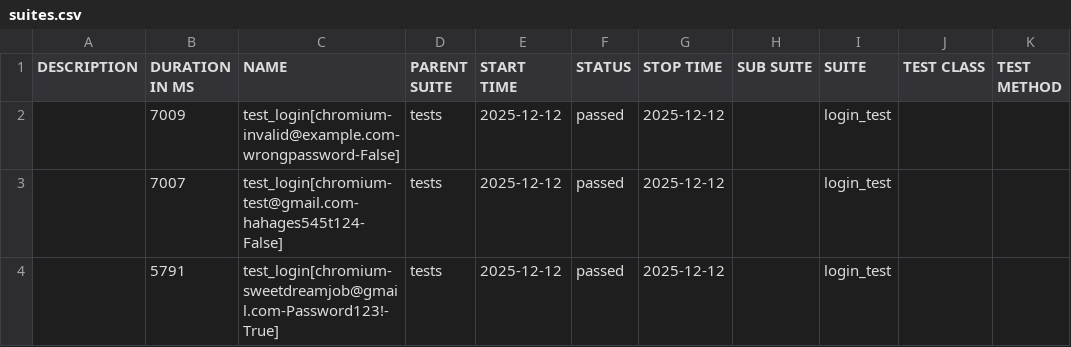
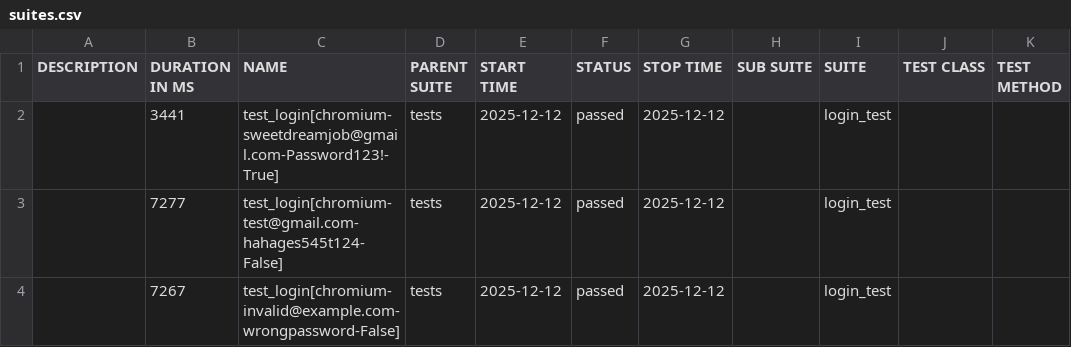
Before and after one commit to kibinzxc/open-access-recruitment-system-SDJ, a CSV file: reports/master/data/suites.csv, drawn as a sheet.

```diff
--- a/reports/master/data/suites.csv
+++ b/reports/master/data/suites.csv
@@ -1,4 +1,4 @@
 "DESCRIPTION","DURATION IN MS","NAME","PARENT SUITE","START TIME","STATUS","STOP TIME","SUB SUITE","SUITE","TEST CLASS","TEST METHOD"
-"","7009","test_login[chromium-invalid@example.com-wrongpassword-False]","tests","2025-12-12","passed","2025-12-12","","login_test","",""
-"","7007","test_login[chromium-test@gmail.com-hahages545t124-False]","tests","2025-12-12","passed","2025-12-12","","login_test","",""
-"","5791","test_login[chromium-sweetdreamjob@gmail.com-Password123!-True]","tests","2025-12-12","passed","2025-12-12","","login_test","",""
+"","3441","test_login[chromium-sweetdreamjob@gmail.com-Password123!-True]","tests","2025-12-12","passed","2025-12-12","","login_test","",""
+"","7277","test_login[chromium-test@gmail.com-hahages545t124-False]","tests","2025-12-12","passed","2025-12-12","","login_test","",""
+"","7267","test_login[chromium-invalid@example.com-wrongpassword-False]","tests","2025-12-12","passed","2025-12-12","","login_test","",""
```
Also changed, not shown: 21 other files.
